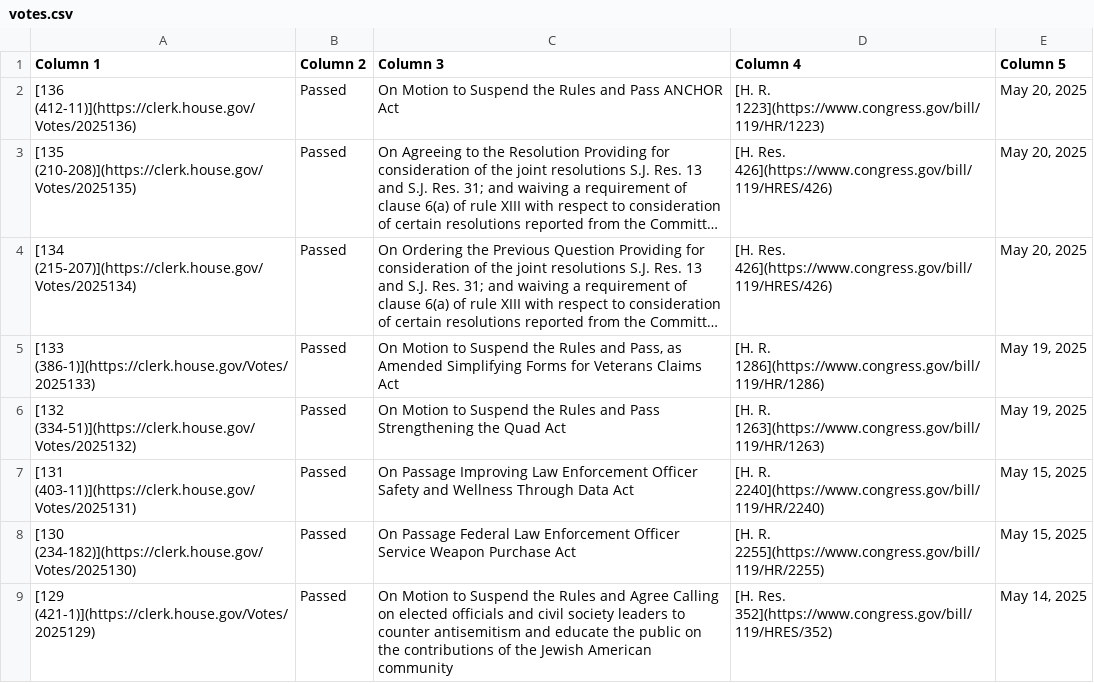
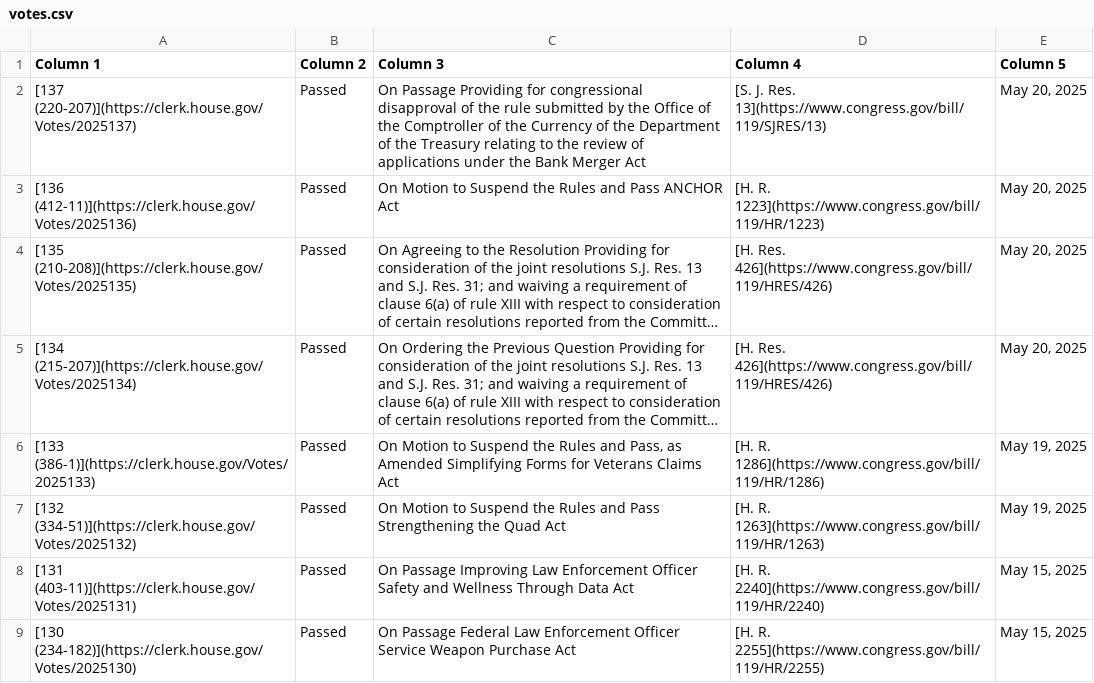
Before and after one commit to aomiller21/House_Votes, a CSV file: votes.csv, drawn as a sheet; only a part is shown; the shorter side is filled out with more unchanged rows; long unchanged cells end in …; the diff names each change by its address in the sheet, - before the commit and + after, or states it on an @@ line.

```diff
--- a/votes.csv
+++ b/votes.csv
+row 2: [137 (220-207)](https://clerk.house.gov/Votes/2025137) | Passed | On Passage Providing for congressional disapproval of the rule submitted by the Office of the Comptroller of the Currency of the Department of the Treasury relating to the review of applications under the Bank Merger Act | [S. J. Res. 13](https://www.congress.gov/bill/119/SJRES/13) | May 20, 2025
```
